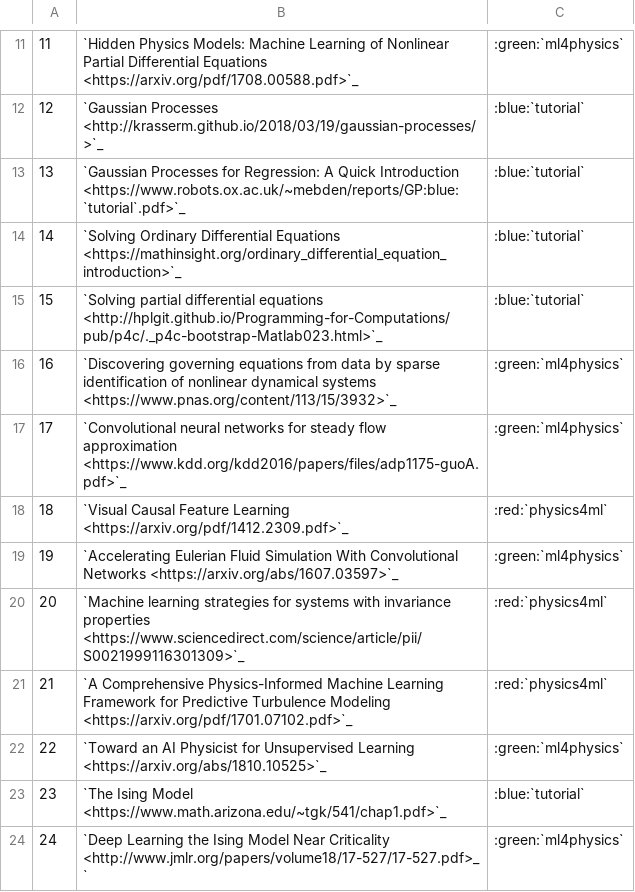
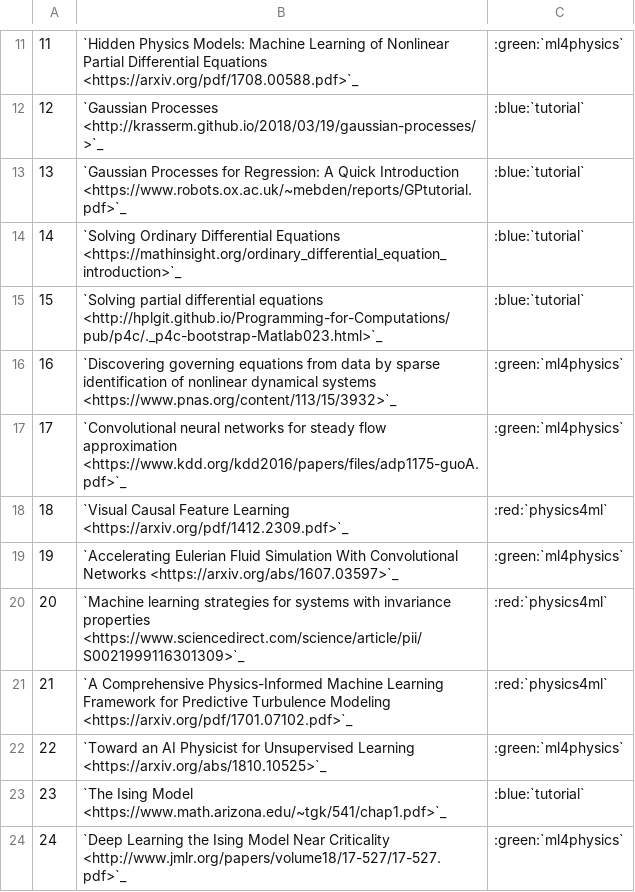
Before and after one commit to ubdsgroup/cse741-ub, a CSV file: source/topics.csv, drawn as a sheet; only a part is shown, gaps mark what is left out.

Commit message:
adding color to tags

```diff
--- a/source/topics.csv
+++ b/source/topics.csv
@@ -12,3 +12,3 @@
 12,`Gaussian Processes <http://krasserm.github.io/2018/03/19/gaussian-processes/>`_,:blue:`tutorial`
-13,`Gaussian Processes for Regression: A Quick Introduction <https://www.robots.ox.ac.uk/~mebden/reports/GP:blue:`tutorial`.pdf>`_,:blue:`tutorial`
+13,`Gaussian Processes for Regression: A Quick Introduction <https://www.robots.ox.ac.uk/~mebden/reports/GPtutorial.pdf>`_,:blue:`tutorial`
 14,`Solving Ordinary Differential Equations <https://mathinsight.org/ordinary_differential_equation_introduction>`_,:blue:`tutorial`
@@ -23,2 +23,2 @@
 23,`The Ising Model <https://www.math.arizona.edu/~tgk/541/chap1.pdf>`_,:blue:`tutorial`
-24,`Deep Learning the Ising Model Near Criticality <http://www.jmlr.org/papers/volume18/17-527/17-527.pdf>_`,:green:`ml4physics`
+24,`Deep Learning the Ising Model Near Criticality <http://www.jmlr.org/papers/volume18/17-527/17-527.pdf>`_,:green:`ml4physics`
```
